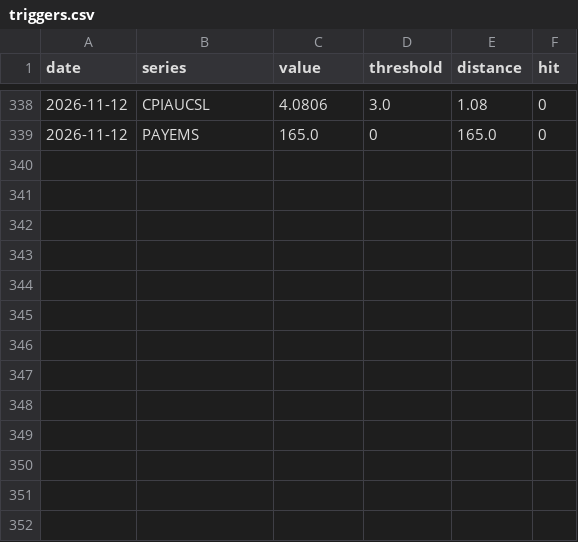
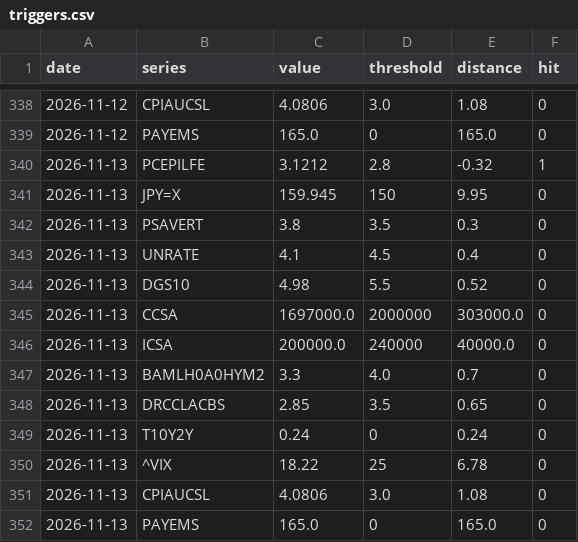
Before and after one commit to jmm-mlg/Macro-daily, a CSV file: data/triggers.csv, drawn as a sheet; only a part is shown, gaps mark what is left out; the diff names each change by its address in the sheet, - before the commit and + after, or states it on an @@ line.

```diff
--- a/data/triggers.csv
+++ b/data/triggers.csv
+row 340: 2026-11-13 | PCEPILFE | 3.1212 | 2.8 | -0.32 | 1
+row 341: 2026-11-13 | JPY=X | 159.945 | 150 | 9.95 | 0
+row 342: 2026-11-13 | PSAVERT | 3.8 | 3.5 | 0.3 | 0
+row 343: 2026-11-13 | UNRATE | 4.1 | 4.5 | 0.4 | 0
+row 344: 2026-11-13 | DGS10 | 4.98 | 5.5 | 0.52 | 0
+row 345: 2026-11-13 | CCSA | 1697000.0 | 2000000 | 303000.0 | 0
+row 346: 2026-11-13 | ICSA | 200000.0 | 240000 | 40000.0 | 0
+row 347: 2026-11-13 | BAMLH0A0HYM2 | 3.3 | 4.0 | 0.7 | 0
+row 348: 2026-11-13 | DRCCLACBS | 2.85 | 3.5 | 0.65 | 0
+row 349: 2026-11-13 | T10Y2Y | 0.24 | 0 | 0.24 | 0
+row 350: 2026-11-13 | ^VIX | 18.22 | 25 | 6.78 | 0
+row 351: 2026-11-13 | CPIAUCSL | 4.0806 | 3.0 | 1.08 | 0
+row 352: 2026-11-13 | PAYEMS | 165.0 | 0 | 165.0 | 0
```
Also changed, not shown: data/cartera_estado.csv, data/fichas.csv, 17 other files.
